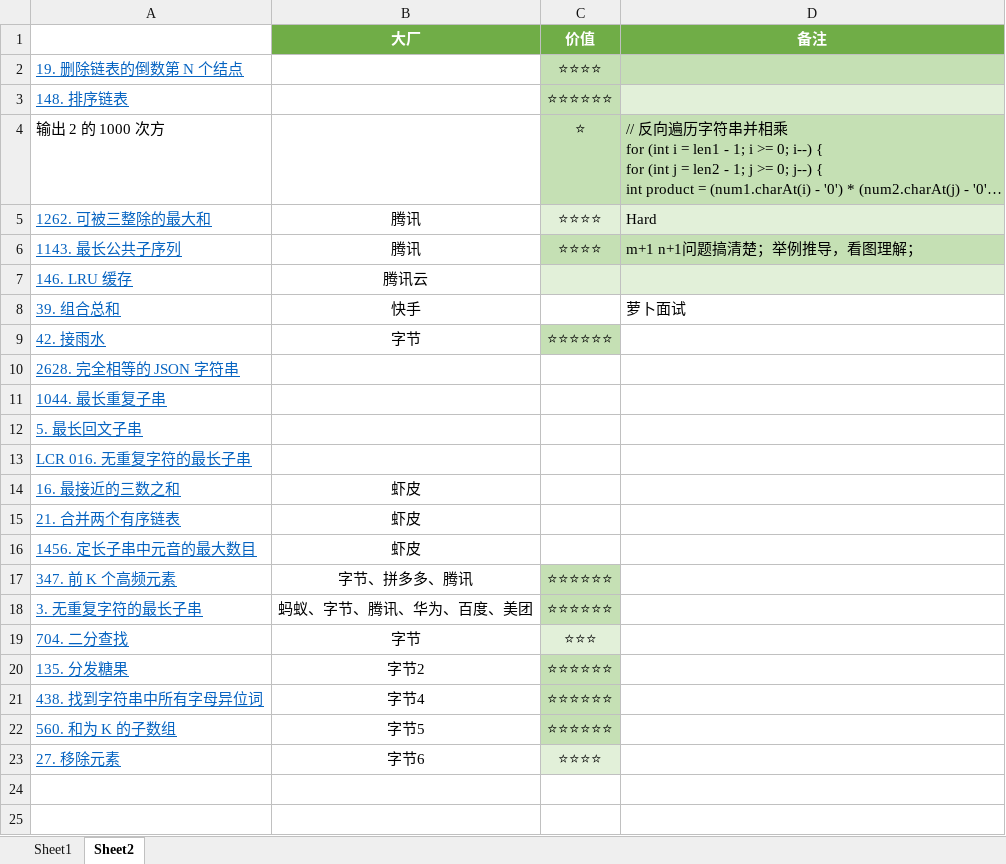
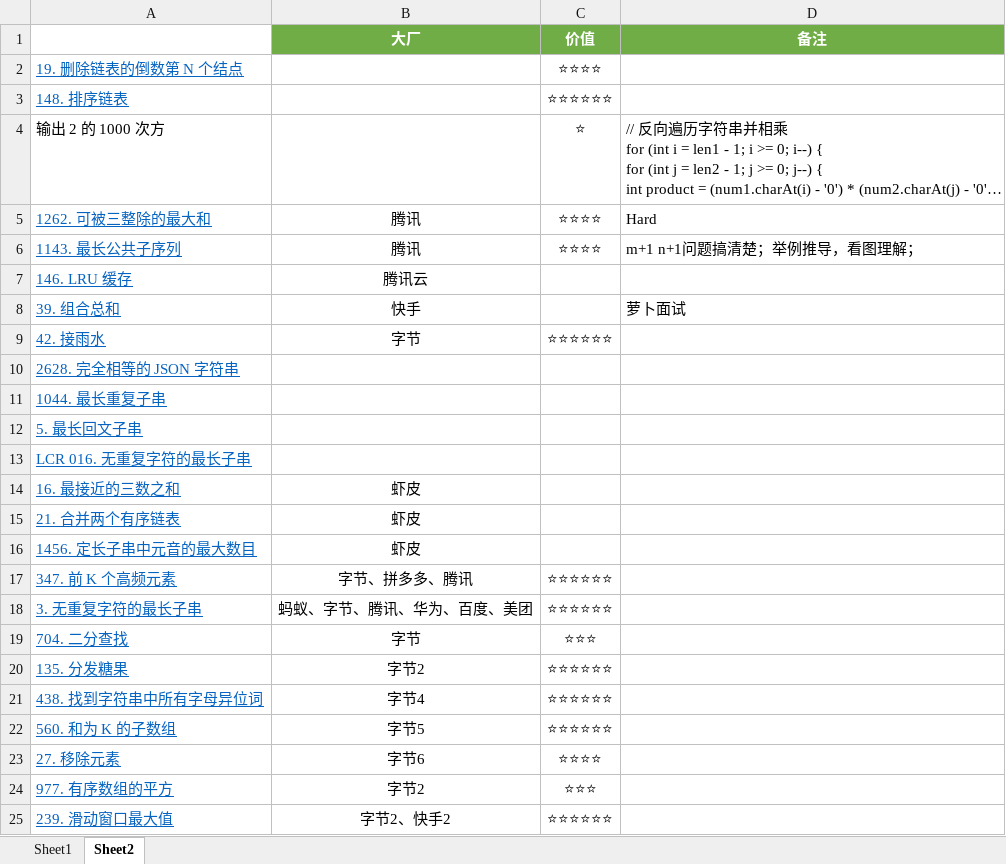
Before and after one commit to curforever/LeetCode, an Excel workbook: 刷题/LeetCode刷题记录.xlsx, sheet Sheet2, drawn as a sheet; long unchanged cells end in …; values as stored, in another font and other column widths than the file's, no borders; conditional formats and table styles not drawn; the diff names each change by its address in the sheet, - before the commit and + after, or states it on an @@ line.

Commit message:
2025.06.04 每日Hot随想录

```diff
--- a/刷题/LeetCode刷题记录.xlsx (sheet Sheet2)
+++ b/刷题/LeetCode刷题记录.xlsx (sheet Sheet2)
-C2:D2 fill: #C5E0B4
+C2:D2 fill: none
-C3 fill: #C5E0B4
+C3 fill: none
-D3 fill: #E2F0D9
+D3 fill: none
-C4:D4 fill: #C5E0B4
+C4:D4 fill: none
-C5:D5 fill: #E2F0D9
+C5:D5 fill: none
-C6:D6 fill: #C5E0B4
+C6:D6 fill: none
-C7:D7 fill: #E2F0D9
+C7:D7 fill: none
-C9 fill: #C5E0B4
+C9 fill: none
-C17:C18 fill: #C5E0B4
+C17:C18 fill: none
-C19 fill: #E2F0D9
+C19 fill: none
-C20:C22 fill: #C5E0B4
+C20:C22 fill: none
-C23 fill: #E2F0D9
+C23 fill: none
+row 24: 977. 有序数组的平方 | 字节2 | ⭐⭐⭐
+row 25: 239. 滑动窗口最大值 | 字节2、快手2 | ⭐⭐⭐⭐⭐⭐
```
Also changed, not shown: sheet Sheet1.
